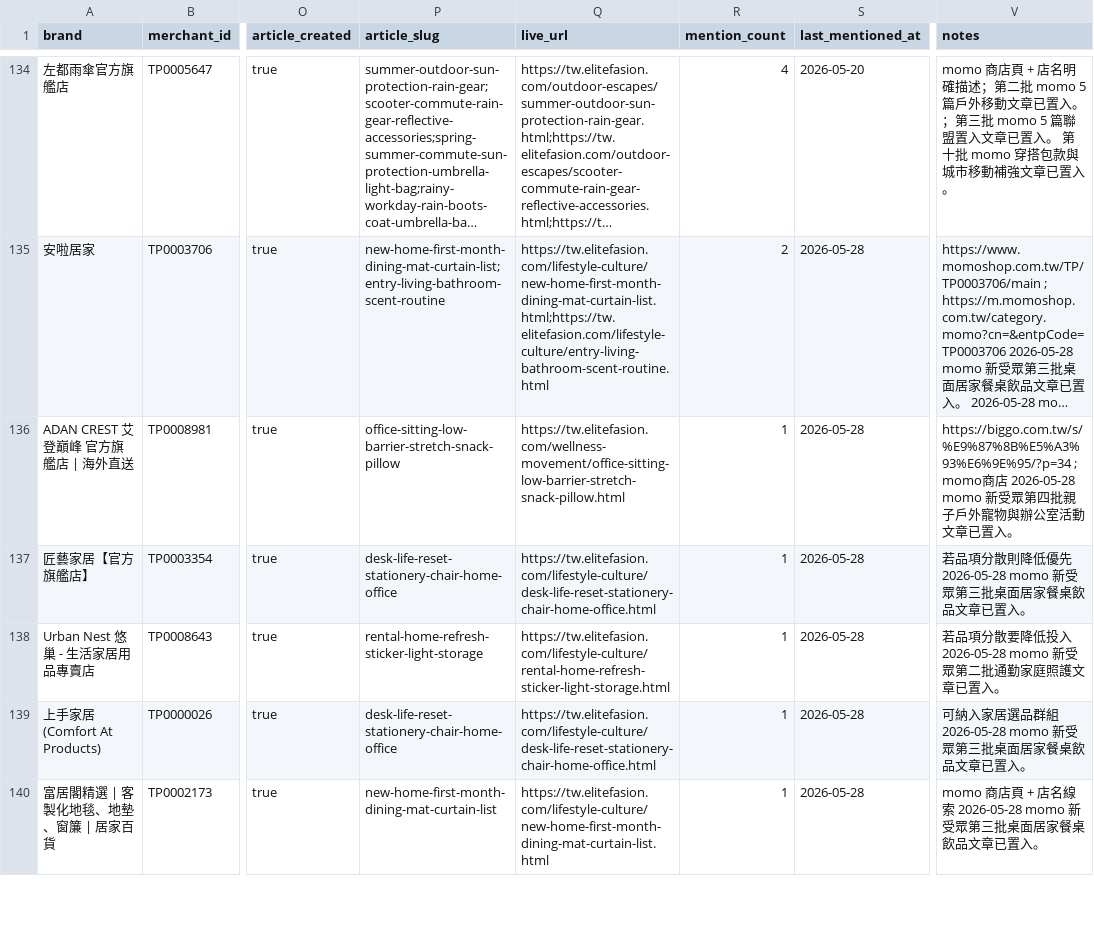
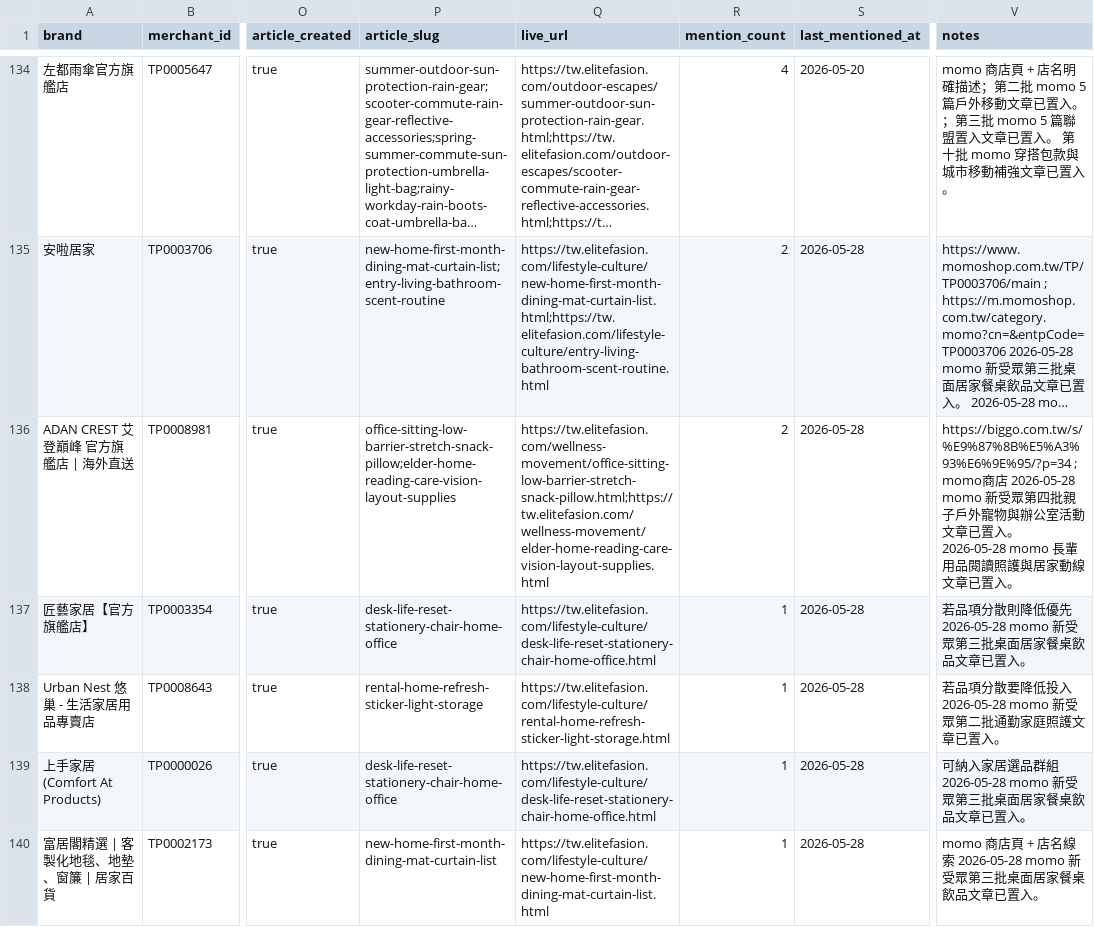
Before and after one commit to mkhsu2002/elitefashiontw, a CSV file: automation/momo-brand-recommendation-tracker.csv, drawn as a sheet; only a part is shown, gaps mark what is left out; long unchanged cells end in …; the diff covers the shown part only; the diff names each change by its address in the sheet, - before the commit and + after, or states it on an @@ line.

Commit message:
Complete momo planned article set

```diff
--- a/automation/momo-brand-recommendation-tracker.csv
+++ b/automation/momo-brand-recommendation-tracker.csv
-P136 (article_slug): office-sitting-low-barrier-stretch-snack-pillow
+P136 (article_slug): office-sitting-low-barrier-stretch-snack-pillow;elder-home-reading-care-vision-layout-supplies
-Q136 (live_url): https://tw.elitefasion.com/wellness-movement/office-sitting-low-barrier-stretch-snack-pillow.html
+Q136 (live_url): https://tw.elitefasion.com/wellness-movement/office-sitting-low-barrier-stretch-snack-pillow.html;https://tw.elitefasion.com/wellness-movement/elder-home-reading-care-vision-layout-supplies.html
-R136 (mention_count): 1
+R136 (mention_count): 2
-V136 (notes): …入。
+V136 (notes): …入。 2026-05-28 momo 長輩用品閱讀照護與居家動線文章已置入。
```
Also changed, not shown: 12 edited cells elsewhere in this file, 19 other files.
